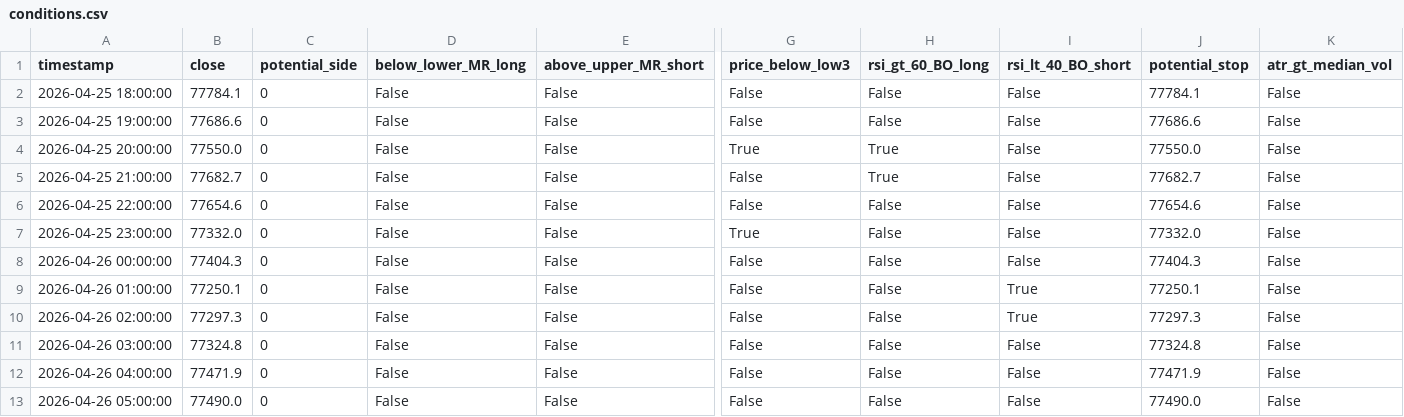
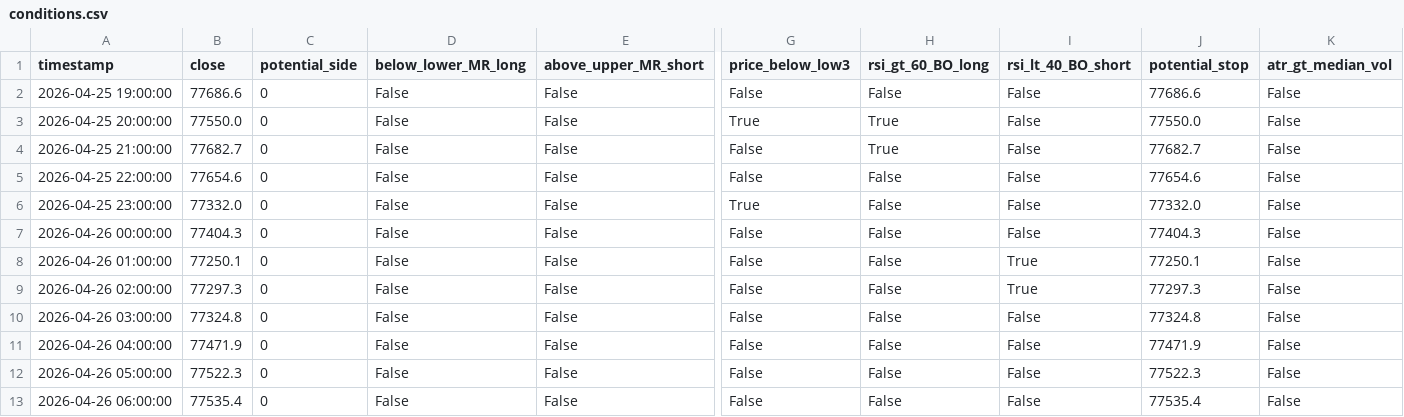
Before and after one commit to cdavocazh/btc-db-v3, a CSV file: backtest_results/conditions.csv, drawn as a sheet; only a part is shown, gaps mark what is left out; removed rows and columns are numbered as before the commit, all else as after; rows hold the shown columns only; the diff names each change by its address in the sheet, - before the commit and + after, or states it on an @@ line.

```diff
--- a/backtest_results/conditions.csv
+++ b/backtest_results/conditions.csv
-row 2: 2026-04-25 18:00:00 | 77784.1 | 0 | False | False | False | False | False | 77784.1 | False
-B12 (close): 77490.0
+B12 (close): 77522.3
-J12 (potential_stop): 77490.0
+J12 (potential_stop): 77522.3
+row 13: 2026-04-26 06:00:00 | 77535.4 | 0 | False | False | False | False | False | 77535.4 | False
```
Also changed, not shown: backtest_results/indicators.csv, 3 other files.
